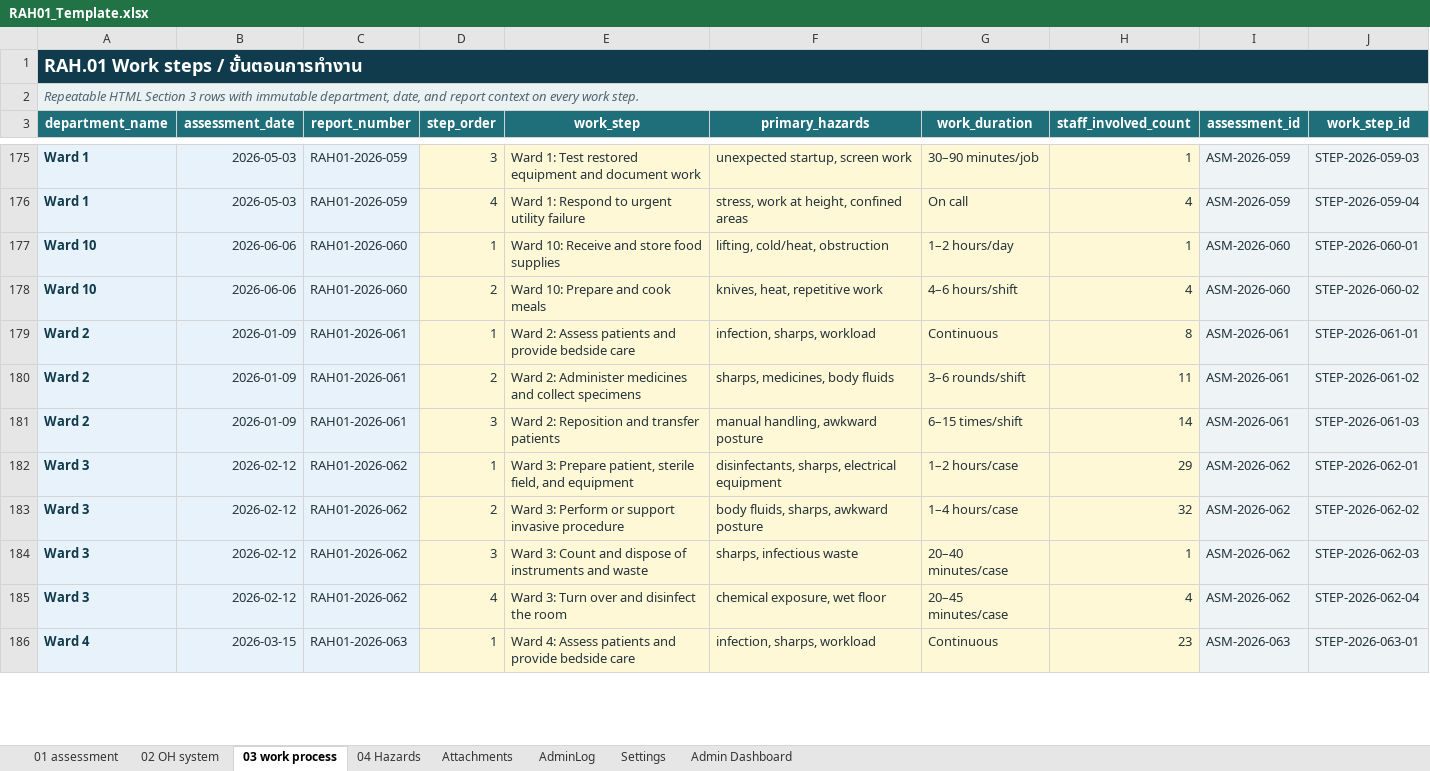
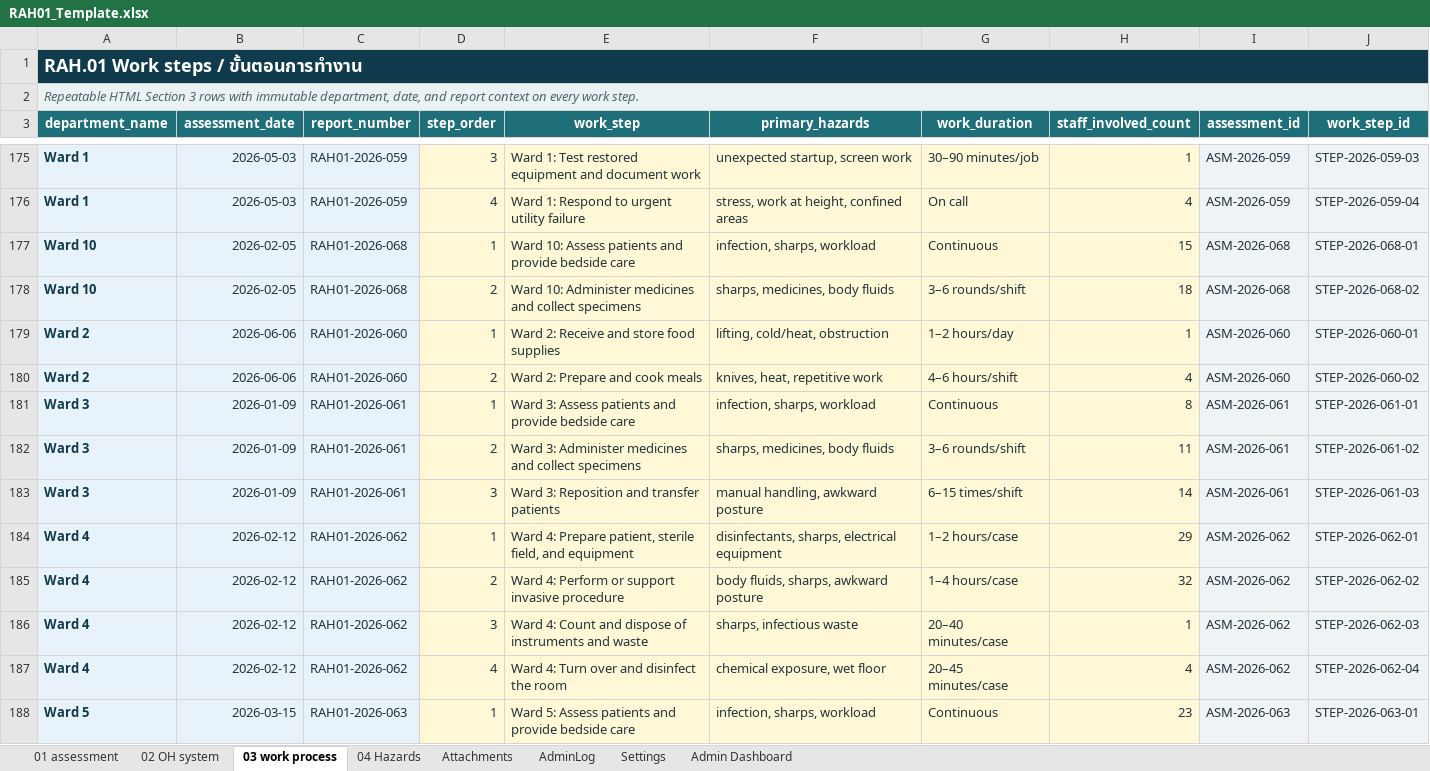
Before and after one commit to taewat07/OpenRAH.01, an Excel workbook: RAH01_Template.xlsx, sheet 03 work process, drawn as a sheet; only a part is shown, gaps mark what is left out; values as stored, in another font and other column widths than the file's, no borders; table styles not drawn; addresses are those after the commit; the diff covers the shown part only; the diff names each change by its address in the sheet, - before the commit and + after, or states it on an @@ line.

Commit message:
Allow departments beyond template starter rows

```diff
--- a/RAH01_Template.xlsx (sheet 03 work process)
+++ b/RAH01_Template.xlsx (sheet 03 work process)
+row 177: Ward 10 | 2026-02-05 | RAH01-2026-068 | 1 | Ward 10: Assess patients and provide bedside care | infection, sharps, workload | Continuous | 15 | ASM-2026-068 | STEP-2026-068-01
+row 178: Ward 10 | 2026-02-05 | RAH01-2026-068 | 2 | Ward 10: Administer medicines and collect specimens | sharps, medicines, body fluids | 3–6 rounds/shift | 18 | ASM-2026-068 | STEP-2026-068-02
-A179:A180 (department_name): Ward 10
+A179:A180 (department_name): Ward 2
-E179 (work_step): Ward 10: Receive and store food supplies
+E179 (work_step): Ward 2: Receive and store food supplies
-E180 (work_step): Ward 10: Prepare and cook meals
+E180 (work_step): Ward 2: Prepare and cook meals
-A181:A183 (department_name): Ward 2
+A181:A183 (department_name): Ward 3
-E181 (work_step): Ward 2: Assess patients…
+E181 (work_step): Ward 3: Assess patients…
-E182 (work_step): Ward 2: Administer medicines…
+E182 (work_step): Ward 3: Administer medicines…
-E183 (work_step): Ward 2: Reposition and transfer patients
+E183 (work_step): Ward 3: Reposition and transfer patients
-A184:A187 (department_name): Ward 3
+A184:A187 (department_name): Ward 4
-E184 (work_step): Ward 3: Prepare patient,…
+E184 (work_step): Ward 4: Prepare patient,…
-E185 (work_step): Ward 3: Perform or support invasive procedure
+E185 (work_step): Ward 4: Perform or support invasive procedure
-E186 (work_step): Ward 3: Count and…
+E186 (work_step): Ward 4: Count and…
-E187 (work_step): Ward 3: Turn over and disinfect the room
+E187 (work_step): Ward 4: Turn over and disinfect the room
-A188 (department_name): Ward 4
+A188 (department_name): Ward 5
-E188 (work_step): Ward 4: Assess patients…
+E188 (work_step): Ward 5: Assess patients…
```
Also changed, not shown: 2 removed rows and 32 edited cells elsewhere in this sheet, sheet 02 OH system, sheet 04 Hazards, sheet AdminLog, sheet Attachments, sheet 01 assessment, sheet Admin Dashboard, 1 more sheet, formulas that keep their value, hidden cells, charts or pictures, 6 other files.
